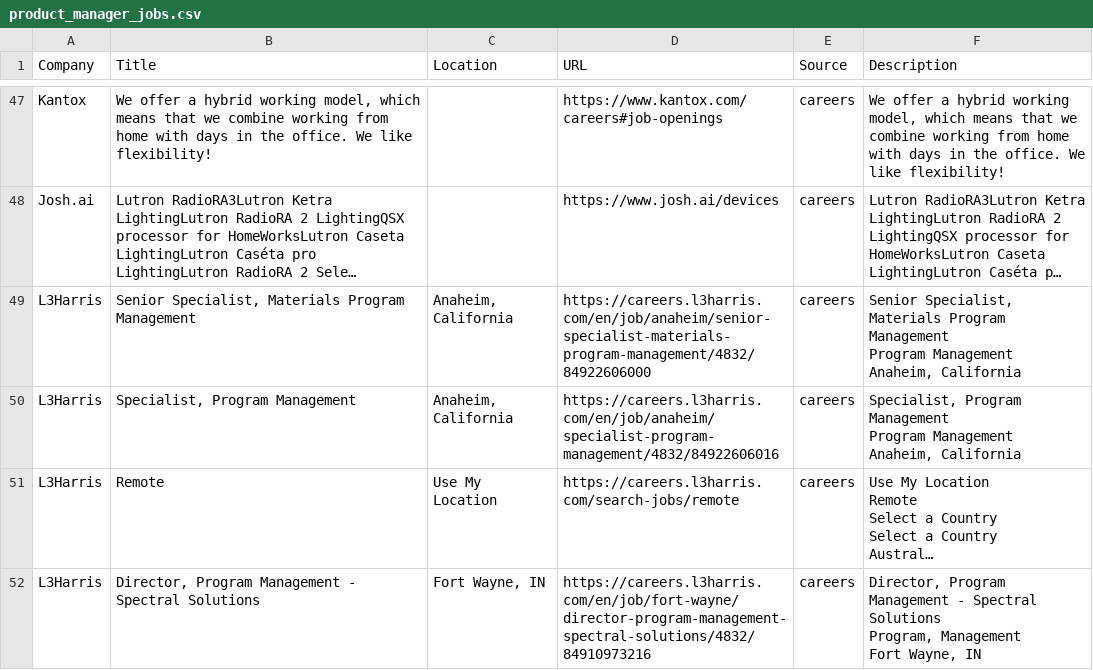
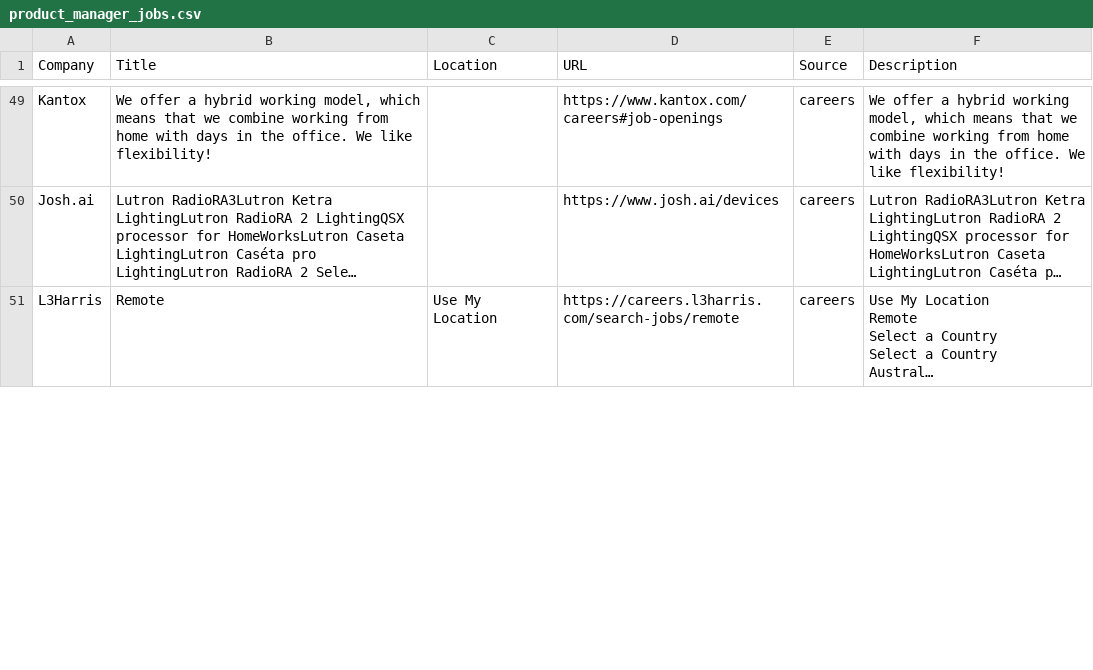
Before and after one commit to starstead/job-scraper, a CSV file: results/product_manager_jobs.csv, drawn as a sheet; only a part is shown, gaps mark what is left out; long unchanged cells end in …; removed rows and columns are numbered as before the commit, all else as after; ↵ is a line break in a cell; the diff covers the shown part only; the diff names each change by its address in the sheet, - before the commit and + after, or states it on an @@ line.

```diff
--- a/results/product_manager_jobs.csv
+++ b/results/product_manager_jobs.csv
-row 49: L3Harris | Senior Specialist, Materials Program Management | Anaheim, California | https://careers.l3harris.com/en/job/anaheim/senior-specialist-materials-program-management/4832/84922606000 | careers | Senior Specialist, Materials Program Management ↵ Program Management ↵ Anaheim, California
-row 50: L3Harris | Specialist, Program Management | Anaheim, California | https://careers.l3harris.com/en/job/anaheim/specialist-program-management/4832/84922606016 | careers | Specialist, Program Management ↵ Program Management ↵ Anaheim, California
-row 52: L3Harris | Director, Program Management - Spectral Solutions | Fort Wayne, IN | https://careers.l3harris.com/en/job/fort-wayne/director-program-management-spectral-solutions/4832/84910973216 | careers | Director, Program Management - Spectral Solutions ↵ Program, Management ↵ Fort Wayne, IN
```
Also changed, not shown: 2 added rows, 2 removed rows and 16 edited cells elsewhere in this file, 1 other file.
